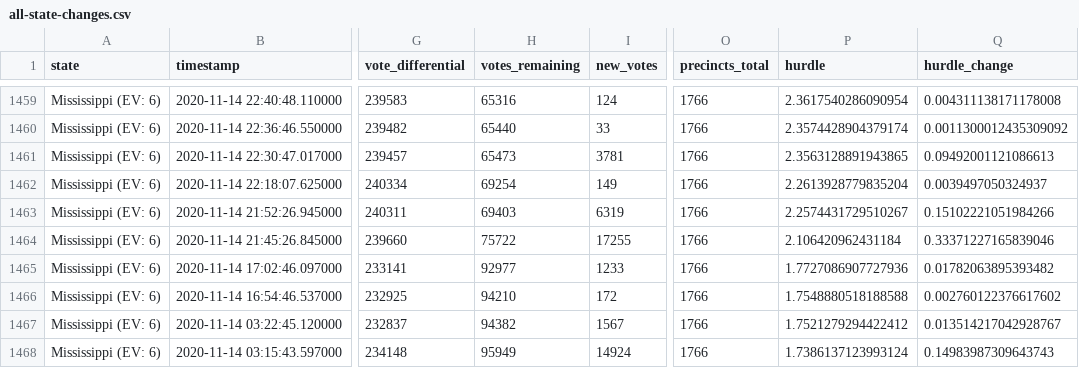
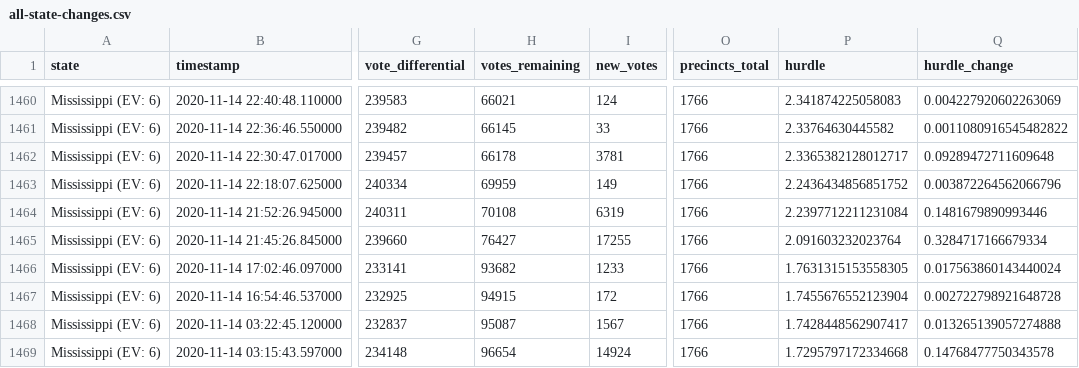
Before and after one commit to Bart0110/nyt-2020-election-scraper, a CSV file: all-state-changes.csv, drawn as a sheet; only a part is shown, gaps mark what is left out; addresses are those after the commit; the diff covers the shown part only; the diff names each change by its address in the sheet, - before the commit and + after, or states it on an @@ line.

```diff
--- a/all-state-changes.csv
+++ b/all-state-changes.csv
-H1460 (votes_remaining): 65316
+H1460 (votes_remaining): 66021
-P1460 (hurdle): 2.3617540286090954
+P1460 (hurdle): 2.341874225058083
-Q1460 (hurdle_change): 0.004311138171178008
+Q1460 (hurdle_change): 0.004227920602263069
-H1461 (votes_remaining): 65440
+H1461 (votes_remaining): 66145
-P1461 (hurdle): 2.3574428904379174
+P1461 (hurdle): 2.33764630445582
-Q1461 (hurdle_change): 0.0011300012435309092
+Q1461 (hurdle_change): 0.0011080916545482822
-H1462 (votes_remaining): 65473
+H1462 (votes_remaining): 66178
-P1462 (hurdle): 2.3563128891943865
+P1462 (hurdle): 2.3365382128012717
-Q1462 (hurdle_change): 0.09492001121086613
+Q1462 (hurdle_change): 0.09289472711609648
-H1463 (votes_remaining): 69254
+H1463 (votes_remaining): 69959
-P1463 (hurdle): 2.2613928779835204
+P1463 (hurdle): 2.2436434856851752
-Q1463 (hurdle_change): 0.0039497050324937
+Q1463 (hurdle_change): 0.003872264562066796
-H1464 (votes_remaining): 69403
+H1464 (votes_remaining): 70108
-P1464 (hurdle): 2.2574431729510267
+P1464 (hurdle): 2.2397712211231084
-Q1464 (hurdle_change): 0.15102221051984266
+Q1464 (hurdle_change): 0.1481679890993446
-H1465 (votes_remaining): 75722
+H1465 (votes_remaining): 76427
-P1465 (hurdle): 2.106420962431184
+P1465 (hurdle): 2.091603232023764
-Q1465 (hurdle_change): 0.33371227165839046
+Q1465 (hurdle_change): 0.3284717166679334
-H1466 (votes_remaining): 92977
+H1466 (votes_remaining): 93682
-P1466 (hurdle): 1.7727086907727936
+P1466 (hurdle): 1.7631315153558305
-Q1466 (hurdle_change): 0.01782063895393482
+Q1466 (hurdle_change): 0.017563860143440024
-H1467 (votes_remaining): 94210
+H1467 (votes_remaining): 94915
-P1467 (hurdle): 1.7548880518188588
+P1467 (hurdle): 1.7455676552123904
-Q1467 (hurdle_change): 0.002760122376617602
+Q1467 (hurdle_change): 0.002722798921648728
-H1468 (votes_remaining): 94382
+H1468 (votes_remaining): 95087
-P1468 (hurdle): 1.7521279294422412
+P1468 (hurdle): 1.7428448562907417
-Q1468 (hurdle_change): 0.013514217042928767
+Q1468 (hurdle_change): 0.013265139057274888
-H1469 (votes_remaining): 95949
+H1469 (votes_remaining): 96654
-P1469 (hurdle): 1.7386137123993124
+P1469 (hurdle): 1.7295797172334668
-Q1469 (hurdle_change): 0.14983987309643743
+Q1469 (hurdle_change): 0.14768477750343578
```
Also changed, not shown: 1 added row and 110 edited cells elsewhere in this file, 6 other files.
